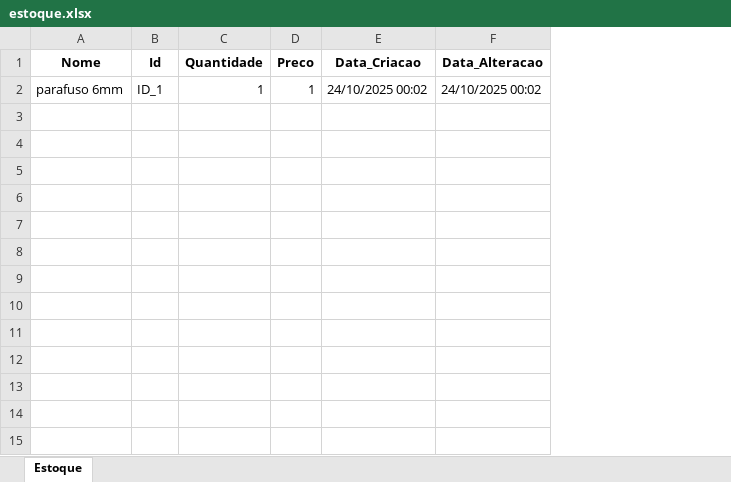
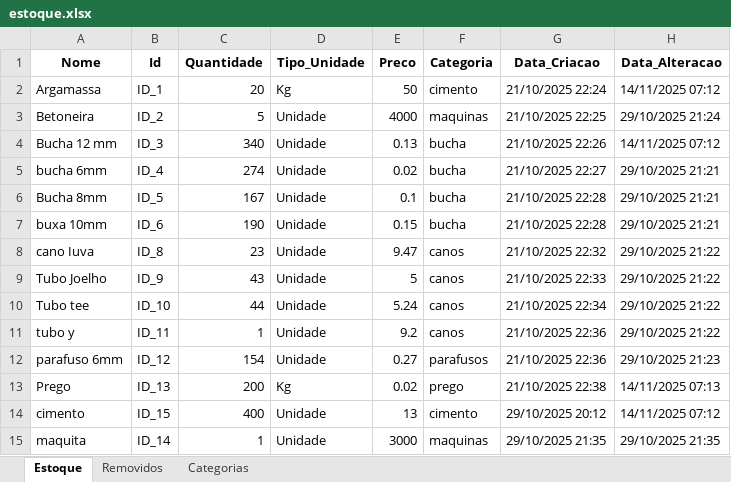
Before and after one commit to gustavom0ri/Gerenciamento-de-estoque-Sat-lite, an Excel workbook: dist/estoque.xlsx, sheet Estoque, drawn as a sheet; values as stored, in another font and other column widths than the file's, no borders; addresses are those after the commit; the diff names each change by its address in the sheet, - before the commit and + after, or states it on an @@ line.

Commit message:
opção de unidade e kg implementada

```diff
--- a/dist/estoque.xlsx (sheet Estoque)
+++ b/dist/estoque.xlsx (sheet Estoque)
+sheet tab: Removidos
+sheet tab: Categorias
+column D (Tipo_Unidade), row 12: Unidade
+column F (Categoria), row 12: parafusos
+row 2: Argamassa | ID_1 | 20 | Kg | 50 | cimento | 21/10/2025 22:24 | 14/11/2025 07:12
+row 3: Betoneira | ID_2 | 5 | Unidade | 4000 | maquinas | 21/10/2025 22:25 | 29/10/2025 21:24
+row 4: Bucha 12 mm | ID_3 | 340 | Unidade | 0.13 | bucha | 21/10/2025 22:26 | 14/11/2025 07:12
+row 5: bucha 6mm | ID_4 | 274 | Unidade | 0.02 | bucha | 21/10/2025 22:27 | 29/10/2025 21:21
+row 6: Bucha 8mm | ID_5 | 167 | Unidade | 0.1 | bucha | 21/10/2025 22:28 | 29/10/2025 21:21
+row 7: buxa 10mm | ID_6 | 190 | Unidade | 0.15 | bucha | 21/10/2025 22:28 | 29/10/2025 21:21
+row 8: cano Iuva | ID_8 | 23 | Unidade | 9.47 | canos | 21/10/2025 22:32 | 29/10/2025 21:22
+row 9: Tubo Joelho | ID_9 | 43 | Unidade | 5 | canos | 21/10/2025 22:33 | 29/10/2025 21:22
+row 10: Tubo tee | ID_10 | 44 | Unidade | 5.24 | canos | 21/10/2025 22:34 | 29/10/2025 21:22
+row 11: tubo y | ID_11 | 1 | Unidade | 9.2 | canos | 21/10/2025 22:36 | 29/10/2025 21:22
-B12 (Id): ID_1
+B12 (Id): ID_12
-C12 (Quantidade): 1
+C12 (Quantidade): 154
-E12 (Preco): 1
+E12 (Preco): 0.27
-G12 (Data_Criacao): 24/10/2025 00:02
+G12 (Data_Criacao): 21/10/2025 22:36
-H12 (Data_Alteracao): 24/10/2025 00:02
+H12 (Data_Alteracao): 29/10/2025 21:23
+row 13: Prego | ID_13 | 200 | Kg | 0.02 | prego | 21/10/2025 22:38 | 14/11/2025 07:13
+row 14: cimento | ID_15 | 400 | Unidade | 13 | cimento | 29/10/2025 20:12 | 14/11/2025 07:12
+row 15: maquita | ID_14 | 1 | Unidade | 3000 | maquinas | 29/10/2025 21:35 | 29/10/2025 21:35
```
Also changed, not shown: estoque.xlsx, 7 other files.
